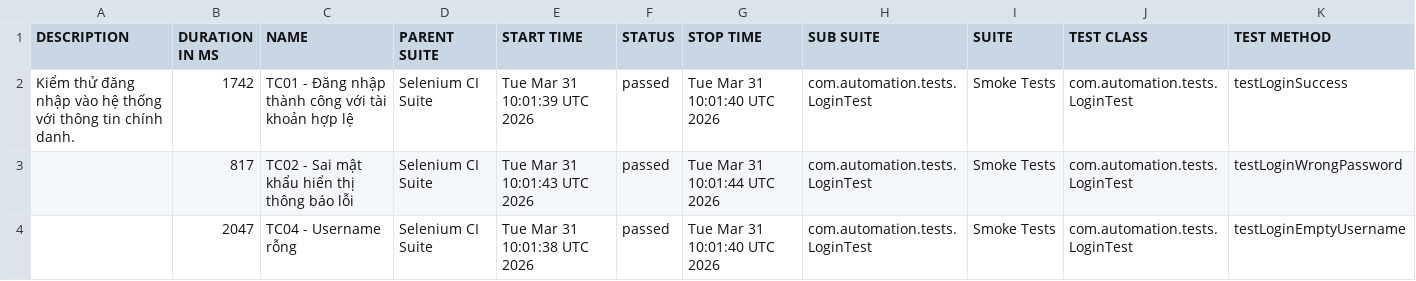
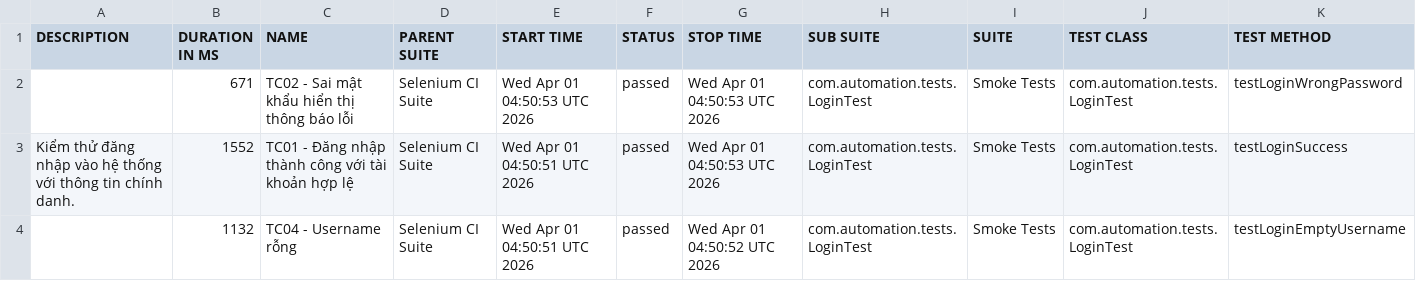
Before and after one commit to huyhuy23022004/Lab11_BuiNgocHuy_1150080137_CNPM2, a CSV file: data/suites.csv, drawn as a sheet.

```diff
--- a/data/suites.csv
+++ b/data/suites.csv
@@ -1,4 +1,4 @@
 "DESCRIPTION","DURATION IN MS","NAME","PARENT SUITE","START TIME","STATUS","STOP TIME","SUB SUITE","SUITE","TEST CLASS","TEST METHOD"
-"Kiểm thử đăng nhập vào hệ thống với thông tin chính danh.","1742","TC01 - Đăng nhập thành công với tài khoản hợp lệ","Selenium CI Suite","Tue Mar 31 10:01:39 UTC 2026","passed","Tue Mar 31 10:01:40 UTC 2026","com.automation.tests.LoginTest","Smoke Tests","com.automation.tests.LoginTest","testLoginSuccess"
-"","817","TC02 - Sai mật khẩu hiển thị thông báo lỗi","Selenium CI Suite","Tue Mar 31 10:01:43 UTC 2026","passed","Tue Mar 31 10:01:44 UTC 2026","com.automation.tests.LoginTest","Smoke Tests","com.automation.tests.LoginTest","testLoginWrongPassword"
-"","2047","TC04 - Username rỗng","Selenium CI Suite","Tue Mar 31 10:01:38 UTC 2026","passed","Tue Mar 31 10:01:40 UTC 2026","com.automation.tests.LoginTest","Smoke Tests","com.automation.tests.LoginTest","testLoginEmptyUsername"
+"","671","TC02 - Sai mật khẩu hiển thị thông báo lỗi","Selenium CI Suite","Wed Apr 01 04:50:53 UTC 2026","passed","Wed Apr 01 04:50:53 UTC 2026","com.automation.tests.LoginTest","Smoke Tests","com.automation.tests.LoginTest","testLoginWrongPassword"
+"Kiểm thử đăng nhập vào hệ thống với thông tin chính danh.","1552","TC01 - Đăng nhập thành công với tài khoản hợp lệ","Selenium CI Suite","Wed Apr 01 04:50:51 UTC 2026","passed","Wed Apr 01 04:50:53 UTC 2026","com.automation.tests.LoginTest","Smoke Tests","com.automation.tests.LoginTest","testLoginSuccess"
+"","1132","TC04 - Username rỗng","Selenium CI Suite","Wed Apr 01 04:50:51 UTC 2026","passed","Wed Apr 01 04:50:52 UTC 2026","com.automation.tests.LoginTest","Smoke Tests","com.automation.tests.LoginTest","testLoginEmptyUsername"
```
Also changed, not shown: data/behaviors.csv, 33 other files.
